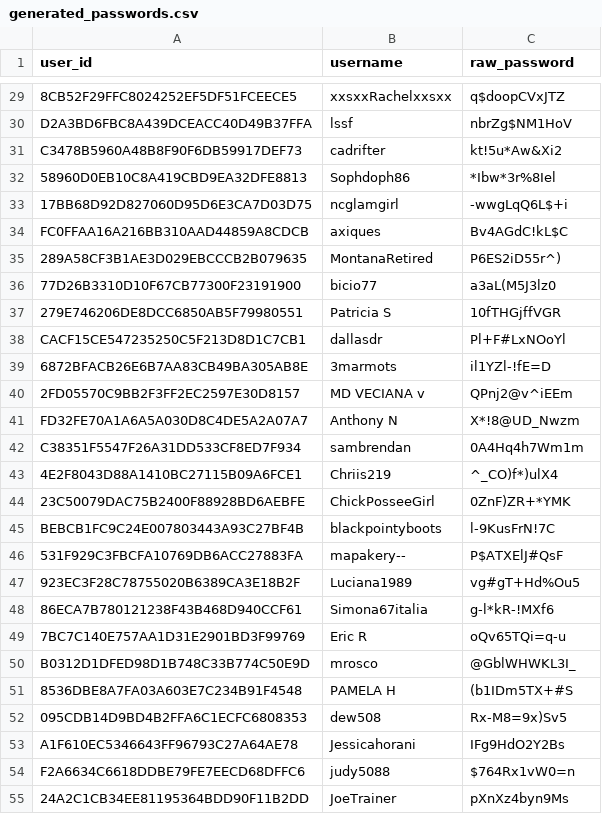
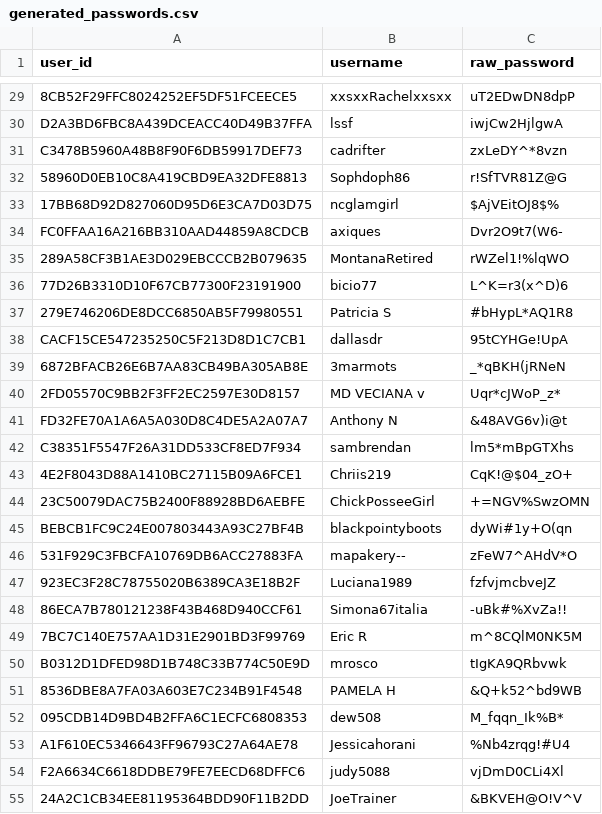
Before and after one commit to s193724/fastapi_recommender, a CSV file: generated_passwords.csv, drawn as a sheet; only a part is shown, gaps mark what is left out; the diff covers the shown part only; the diff names each change by its address in the sheet, - before the commit and + after, or states it on an @@ line.

```diff
--- a/generated_passwords.csv
+++ b/generated_passwords.csv
-C29 (raw_password): q$doopCVxJTZ
+C29 (raw_password): uT2EDwDN8dpP
-C30 (raw_password): nbrZg$NM1HoV
+C30 (raw_password): iwjCw2HjlgwA
-C31 (raw_password): kt!5u*Aw&Xi2
+C31 (raw_password): zxLeDY^*8vzn
-C32 (raw_password): *Ibw*3r%8Iel
+C32 (raw_password): r!SfTVR81Z@G
-C33 (raw_password): -wwgLqQ6L$+i
+C33 (raw_password): $AjVEitOJ8$%
-C34 (raw_password): Bv4AGdC!kL$C
+C34 (raw_password): Dvr2O9t7(W6-
-C35 (raw_password): P6ES2iD55r^)
+C35 (raw_password): rWZel1!%lqWO
-C36 (raw_password): a3aL(M5J3lz0
+C36 (raw_password): L^K=r3(x^D)6
-C37 (raw_password): 10fTHGjffVGR
+C37 (raw_password): #bHypL*AQ1R8
-C38 (raw_password): Pl+F#LxNOoYl
+C38 (raw_password): 95tCYHGe!UpA
-C39 (raw_password): il1YZl-!fE=D
+C39 (raw_password): _*qBKH(jRNeN
-C40 (raw_password): QPnj2@v^iEEm
+C40 (raw_password): Uqr*cJWoP_z*
-C41 (raw_password): X*!8@UD_Nwzm
+C41 (raw_password): &48AVG6v)i@t
-C42 (raw_password): 0A4Hq4h7Wm1m
+C42 (raw_password): lm5*mBpGTXhs
-C43 (raw_password): ^_CO)f*)ulX4
+C43 (raw_password): CqK!@$04_zO+
-C44 (raw_password): 0ZnF)ZR+*YMK
+C44 (raw_password): +=NGV%SwzOMN
-C45 (raw_password): l-9KusFrN!7C
+C45 (raw_password): dyWi#1y+O(qn
-C46 (raw_password): P$ATXElJ#QsF
+C46 (raw_password): zFeW7^AHdV*O
-C47 (raw_password): vg#gT+Hd%Ou5
+C47 (raw_password): fzfvjmcbveJZ
-C48 (raw_password): g-l*kR-!MXf6
+C48 (raw_password): -uBk#%XvZa!!
-C49 (raw_password): oQv65TQi=q-u
+C49 (raw_password): m^8CQlM0NK5M
-C50 (raw_password): @GblWHWKL3I_
+C50 (raw_password): tIgKA9QRbvwk
-C51 (raw_password): (b1IDm5TX+#S
+C51 (raw_password): &Q+k52^bd9WB
-C52 (raw_password): Rx-M8=9x)Sv5
+C52 (raw_password): M_fqqn_Ik%B*
-C53 (raw_password): IFg9HdO2Y2Bs
+C53 (raw_password): %Nb4zrqg!#U4
-C54 (raw_password): $764Rx1vW0=n
+C54 (raw_password): vjDmD0CLi4Xl
-C55 (raw_password): pXnXz4byn9Ms
+C55 (raw_password): &BKVEH@O!V^V
```
Also changed, not shown: 3 removed rows and 74 edited cells elsewhere in this file, 10 other files.
